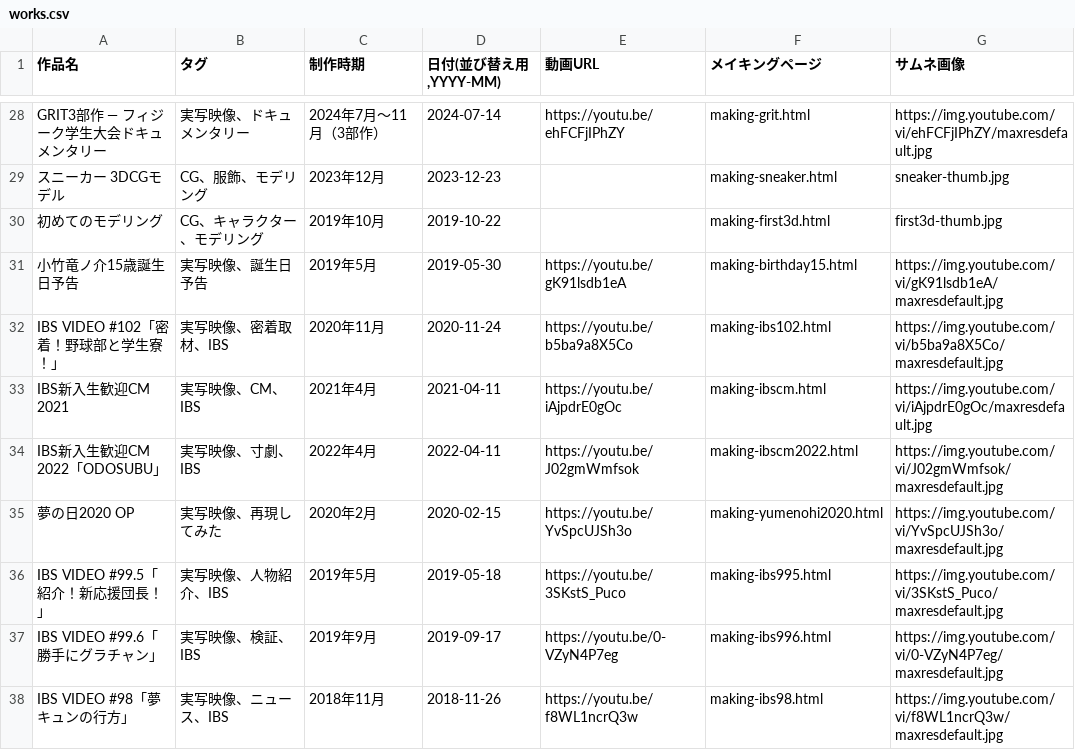
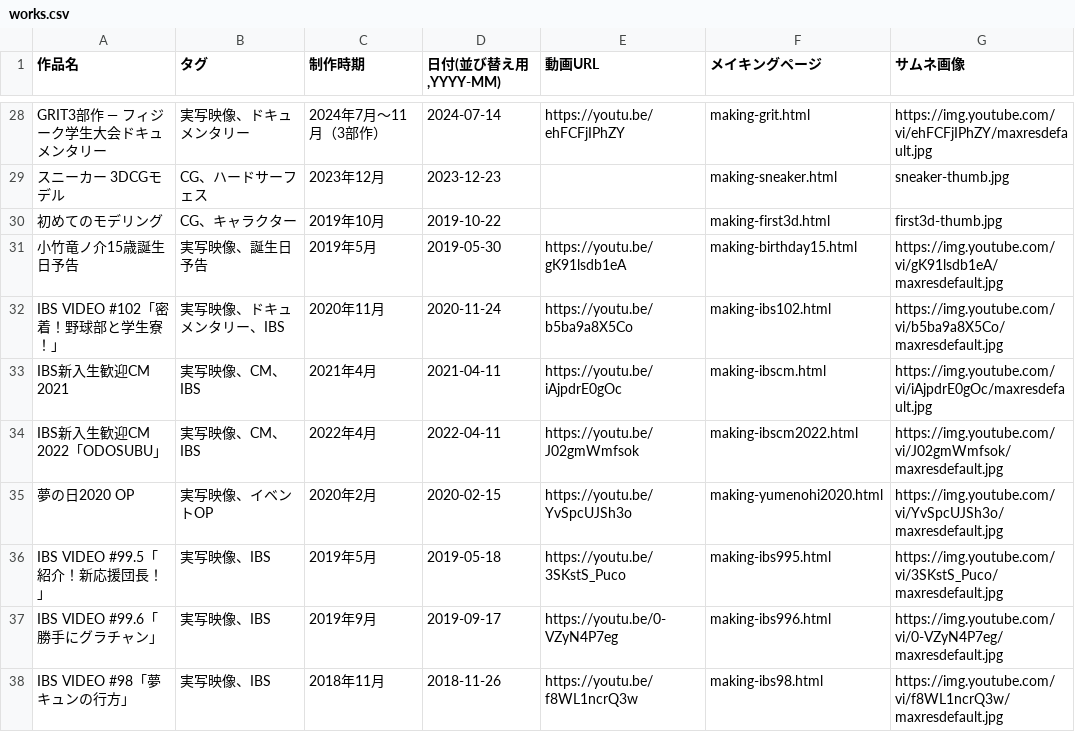
Before and after one commit to kotaryuu0531/Kotaryuu0531.github.io, a CSV file: works.csv, drawn as a sheet; only a part is shown, gaps mark what is left out; the diff covers the shown part only; the diff names each change by its address in the sheet, - before the commit and + after, or states it on an @@ line.

```diff
--- a/works.csv
+++ b/works.csv
-B29 (タグ): CG、服飾、モデリング
+B29 (タグ): CG、ハードサーフェス
-B30 (タグ): CG、キャラクター、モデリング
+B30 (タグ): CG、キャラクター
-B32 (タグ): 実写映像、密着取材、IBS
+B32 (タグ): 実写映像、ドキュメンタリー、IBS
-B34 (タグ): 実写映像、寸劇、IBS
+B34 (タグ): 実写映像、CM、IBS
-B35 (タグ): 実写映像、再現してみた
+B35 (タグ): 実写映像、イベントOP
-B36 (タグ): 実写映像、人物紹介、IBS
+B36 (タグ): 実写映像、IBS
-B37 (タグ): 実写映像、検証、IBS
+B37 (タグ): 実写映像、IBS
-B38 (タグ): 実写映像、ニュース、IBS
+B38 (タグ): 実写映像、IBS
```
Also changed, not shown: 1 added row, 1 removed row and 23 edited cells elsewhere in this file, 38 other files.
